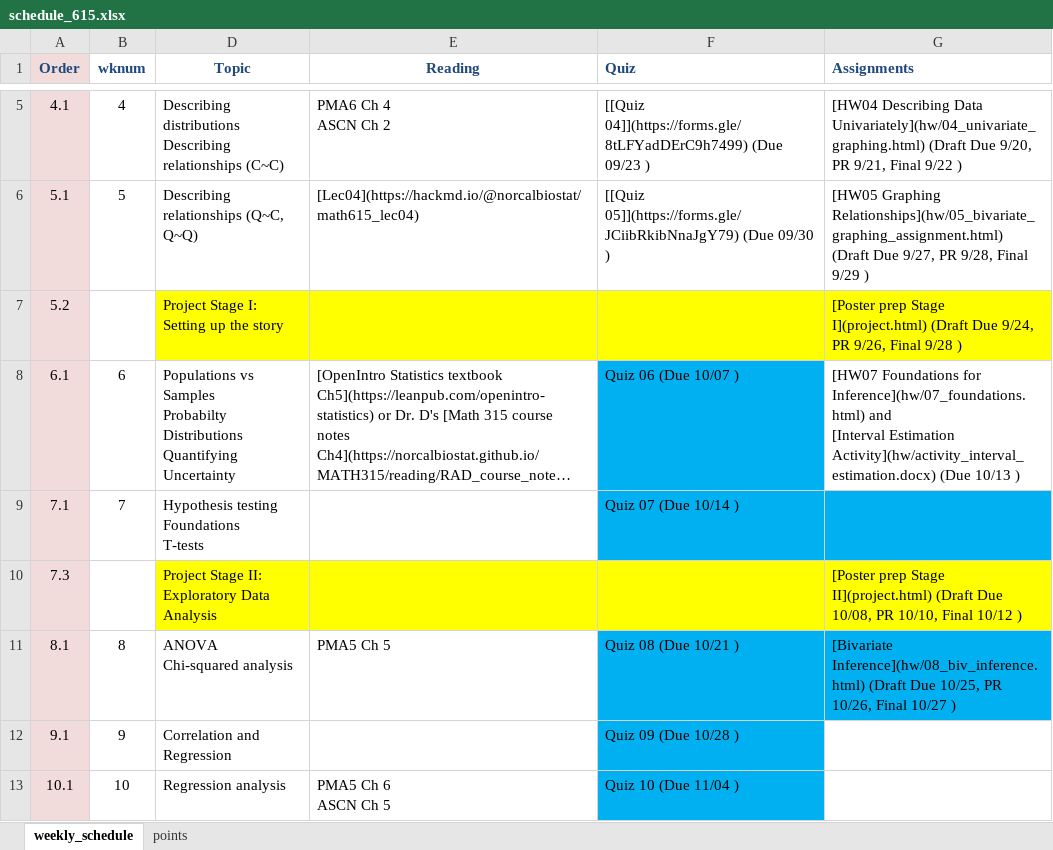
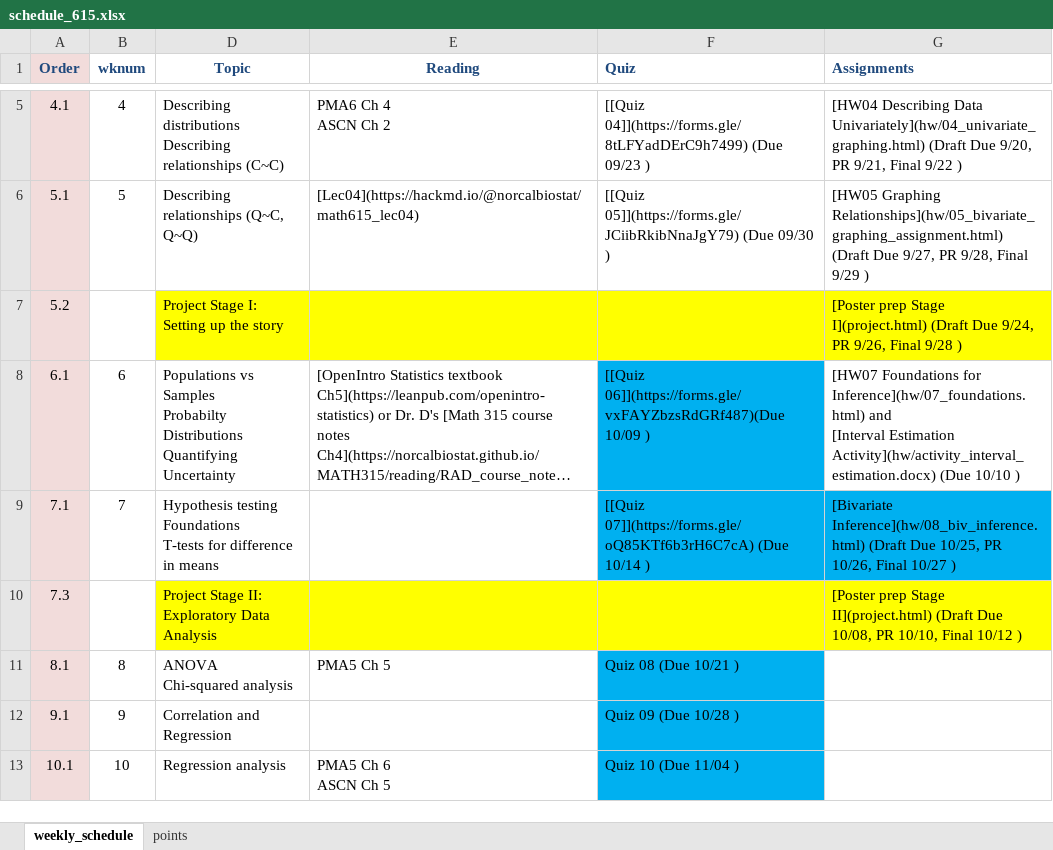
Before and after one commit to norcalbiostat/MATH615_F19_old, an Excel workbook: schedule_615.xlsx, sheet weekly_schedule, drawn as a sheet; only a part is shown, gaps mark what is left out; long unchanged cells end in …; values as stored, in another font and other column widths than the file's, no borders; ↵ is a line break in a cell; the diff names each change by its address in the sheet, - before the commit and + after, or states it on an @@ line.

```diff
--- a/schedule_615.xlsx (sheet weekly_schedule)
+++ b/schedule_615.xlsx (sheet weekly_schedule)
-F8 (Quiz): Quiz 06 (Due 10/07 )
+F8 (Quiz): [[Quiz 06]](https://forms.gle/vxFAYZbzsRdGRf487)(Due 10/09 )
-G8 (Assignments): …Activity](hw/activity_interval_estimation.docx) (Due 10/13 )
+G8 (Assignments): …Activity](hw/activity_interval_estimation.docx) (Due 10/10 )
-D9 (Topic): …Foundations ↵ T-tests
+D9 (Topic): …Foundations ↵ T-tests for difference in means
-F9 (Quiz): Quiz 07 (Due 10/14 )
+F9 (Quiz): [[Quiz 07]](https://forms.gle/oQ85KTf6b3rH6C7cA) (Due 10/14 )
-G9 (Assignments): (empty)
+G9 (Assignments): [Bivariate Inference](hw/08_biv_inference.html) (Draft Due 10/25, PR 10/26, Final 10/27 )
-G11 (Assignments): [Bivariate Inference](hw/08_biv_inference.html) (Draft Due 10/25, PR 10/26, Final 10/27 )
+G11 (Assignments): (empty)
-G11 fill: #00B0F0
+G11 fill: none
```
Also changed, not shown: 5 other files.
